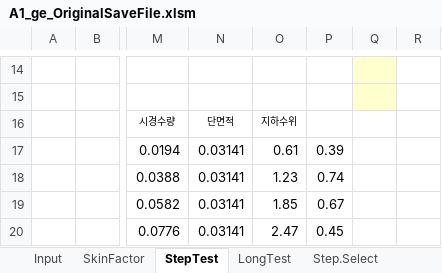
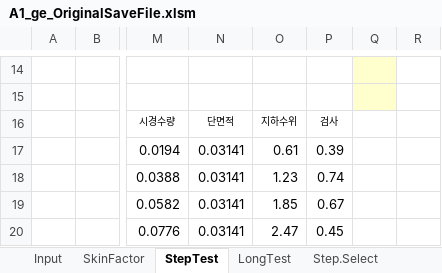
Before and after one commit to ihanseol/02_Excel, an Excel workbook: 07_LandSlide/07_양수시험/A1_ge_OriginalSaveFile.xlsm, sheet StepTest, drawn as a sheet; only a part is shown, gaps mark what is left out; values as stored, in another font and other column widths than the file's, no borders; charts and pictures not drawn; the diff names each change by its address in the sheet, - before the commit and + after, or states it on an @@ line.

```diff
--- a/07_LandSlide/07_양수시험/A1_ge_OriginalSaveFile.xlsm (sheet StepTest)
+++ b/07_LandSlide/07_양수시험/A1_ge_OriginalSaveFile.xlsm (sheet StepTest)
-P16: (empty)
+P16: 검사
```
Also changed, not shown: sheet w1, sheet LongTest, charts or pictures.
